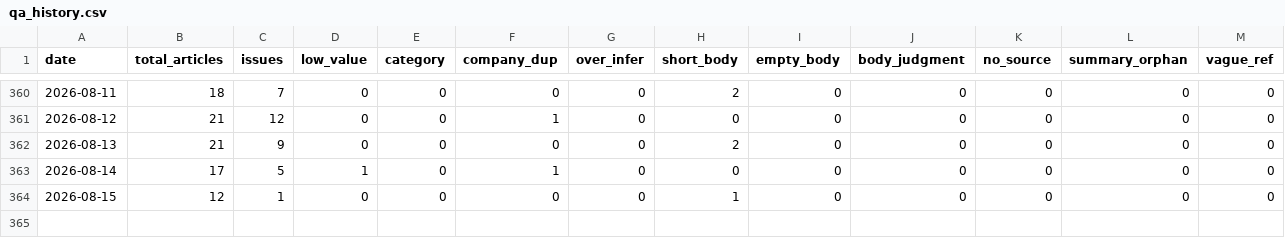
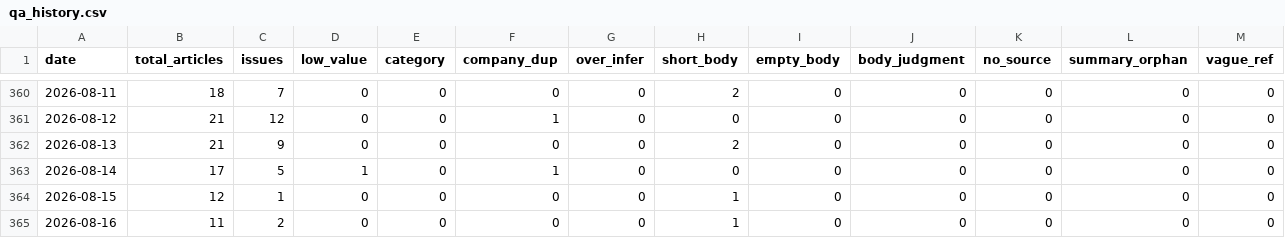
Before and after one commit to LinkX-Capital/ai-daily-news, a CSV file: qa_history.csv, drawn as a sheet; only a part is shown, gaps mark what is left out; rows hold the shown columns only; the diff names each change by its address in the sheet, - before the commit and + after, or states it on an @@ line.

Commit message:
2026-08-15 精简 body；修复截图将行内 > 误切为 insight 的问题

```diff
--- a/qa_history.csv
+++ b/qa_history.csv
+row 365: 2026-08-16 | 11 | 2 | 0 | 0 | 0 | 0 | 1 | 0 | 0 | 0 | 0 | 0
```
Also changed, not shown: 7 other files.
